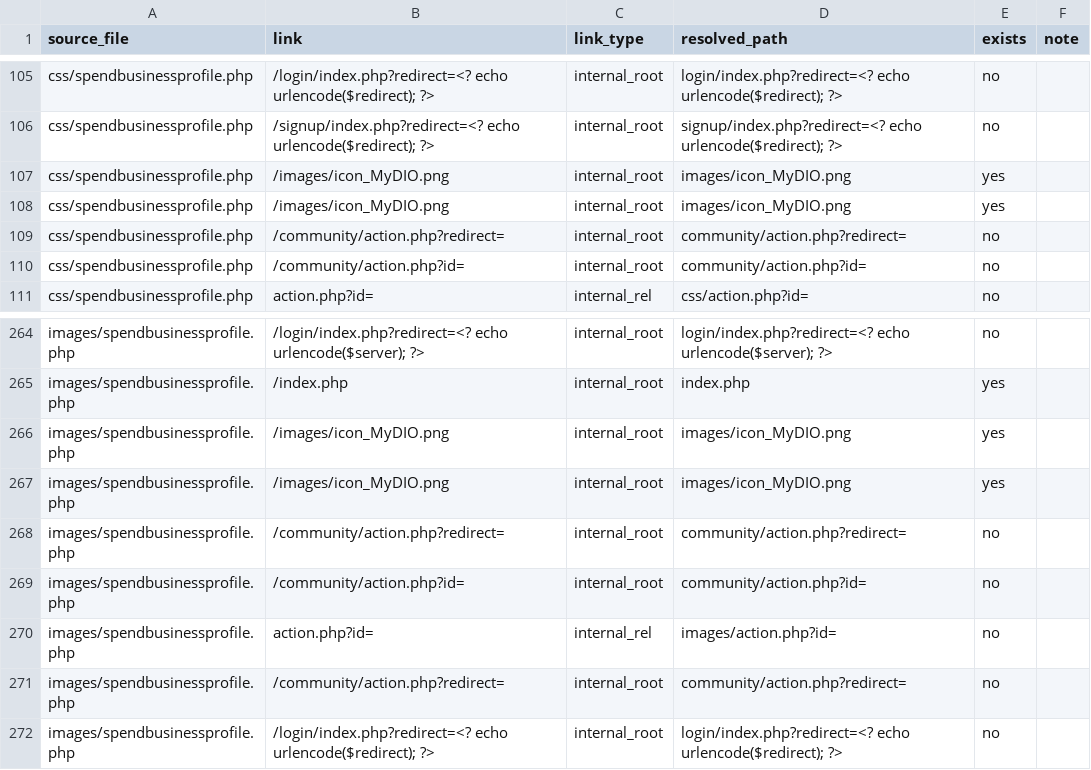
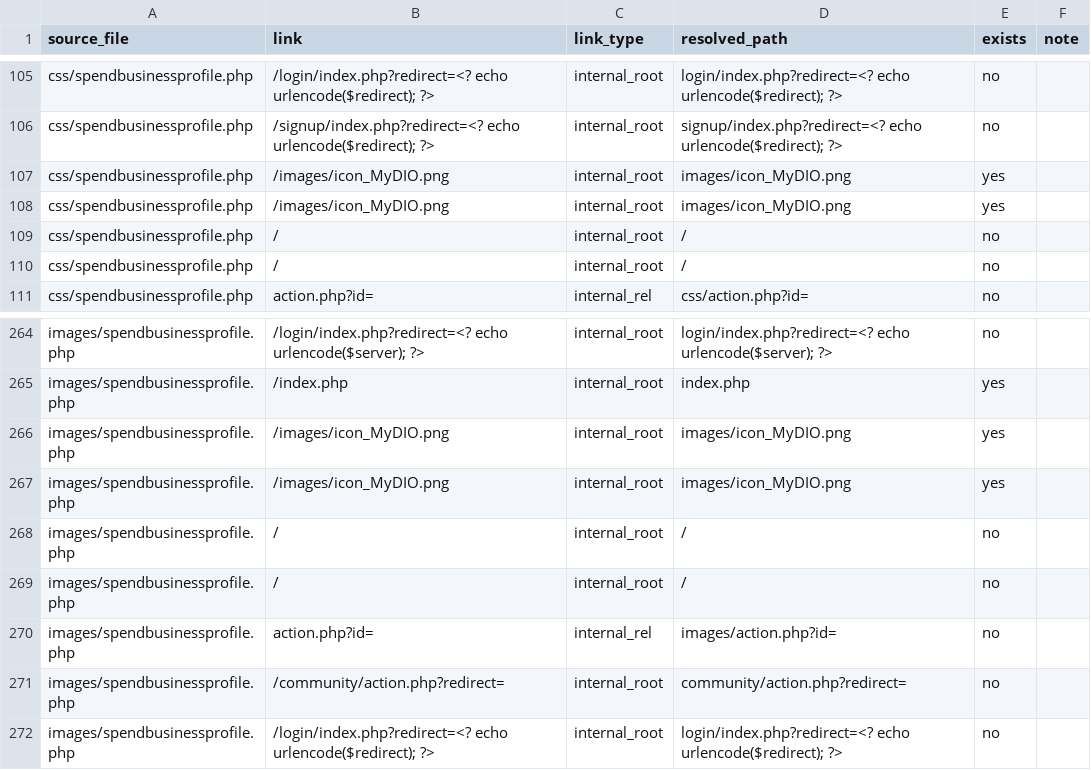
Before and after one commit to Gangsidestep/web, a CSV file: filesystem_link_report_updated.csv, drawn as a sheet; only a part is shown, gaps mark what is left out.

```diff
--- a/filesystem_link_report_updated.csv
+++ b/filesystem_link_report_updated.csv
@@ -108,4 +108,4 @@ css/spendbusinessprofile.php,/images/icon_MyDIO.png,internal_root,images/icon_My
 css/spendbusinessprofile.php,/images/icon_MyDIO.png,internal_root,images/icon_MyDIO.png,yes,
-css/spendbusinessprofile.php,/community/action.php?redirect=,internal_root,community/action.php?redirect=,no,
-css/spendbusinessprofile.php,/community/action.php?id=,internal_root,community/action.php?id=,no,
+css/spendbusinessprofile.php,/,internal_root,/,no,
+css/spendbusinessprofile.php,/,internal_root,/,no,
 css/spendbusinessprofile.php,action.php?id=,internal_rel,css/action.php?id=,no,
@@ -267,4 +267,4 @@ images/spendbusinessprofile.php,/images/icon_MyDIO.png,internal_root,images/icon
 images/spendbusinessprofile.php,/images/icon_MyDIO.png,internal_root,images/icon_MyDIO.png,yes,
-images/spendbusinessprofile.php,/community/action.php?redirect=,internal_root,community/action.php?redirect=,no,
-images/spendbusinessprofile.php,/community/action.php?id=,internal_root,community/action.php?id=,no,
+images/spendbusinessprofile.php,/,internal_root,/,no,
+images/spendbusinessprofile.php,/,internal_root,/,no,
 images/spendbusinessprofile.php,action.php?id=,internal_rel,images/action.php?id=,no,
```
Also changed, not shown: filesystem_link_report.csv, prioritized_missing_map.csv, 6 other files.
